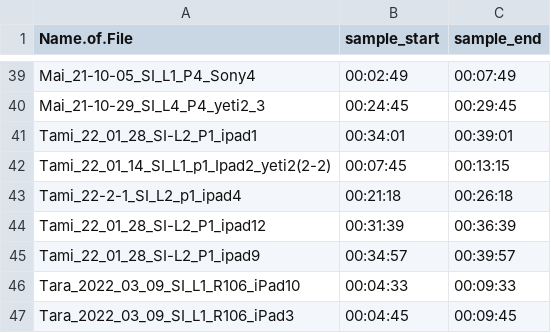
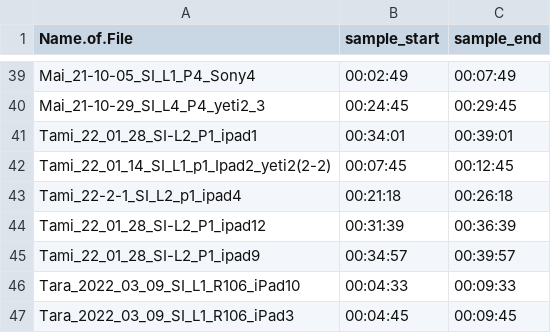
Before and after one commit to rosyvs/isatasr, a CSV file: configs/linux/wideSample1.csv, drawn as a sheet; only a part is shown, gaps mark what is left out; the diff names each change by its address in the sheet, - before the commit and + after, or states it on an @@ line.

Commit message:
update config files - corrected sample end

```diff
--- a/configs/linux/wideSample1.csv
+++ b/configs/linux/wideSample1.csv
-C42 (sample_end): 00:13:15
+C42 (sample_end): 00:12:45
```
Also changed, not shown: 1 other file.
